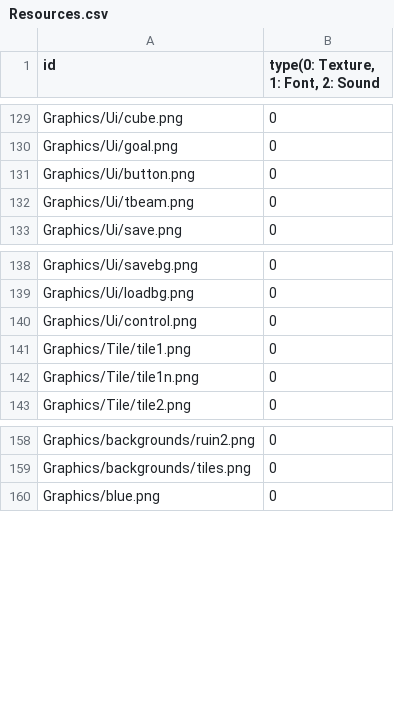
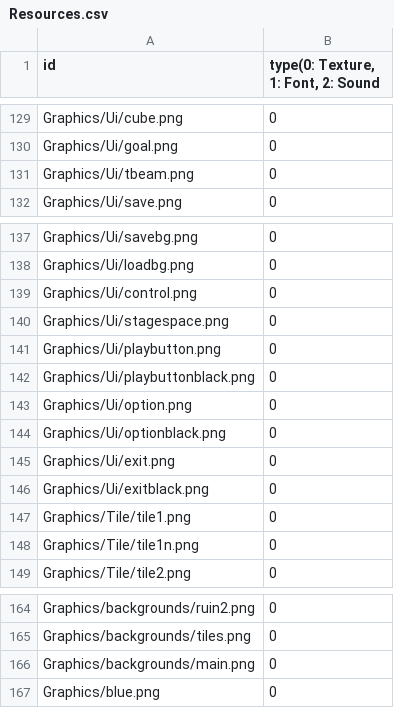
Before and after one commit to sowsky/Portal, a CSV file: sfml-template-bin/Resources.csv, drawn as a sheet; only a part is shown, gaps mark what is left out; removed rows and columns are numbered as before the commit, all else as after; the diff names each change by its address in the sheet, - before the commit and + after, or states it on an @@ line.

```diff
--- a/sfml-template-bin/Resources.csv
+++ b/sfml-template-bin/Resources.csv
-row 131: Graphics/Ui/button.png | 0
+row 140: Graphics/Ui/stagespace.png | 0
+row 141: Graphics/Ui/playbutton.png | 0
+row 142: Graphics/Ui/playbuttonblack.png | 0
+row 143: Graphics/Ui/option.png | 0
+row 144: Graphics/Ui/optionblack.png | 0
+row 145: Graphics/Ui/exit.png | 0
+row 146: Graphics/Ui/exitblack.png | 0
+row 166: Graphics/backgrounds/main.png | 0
```
Also changed, not shown: 16 other files.
